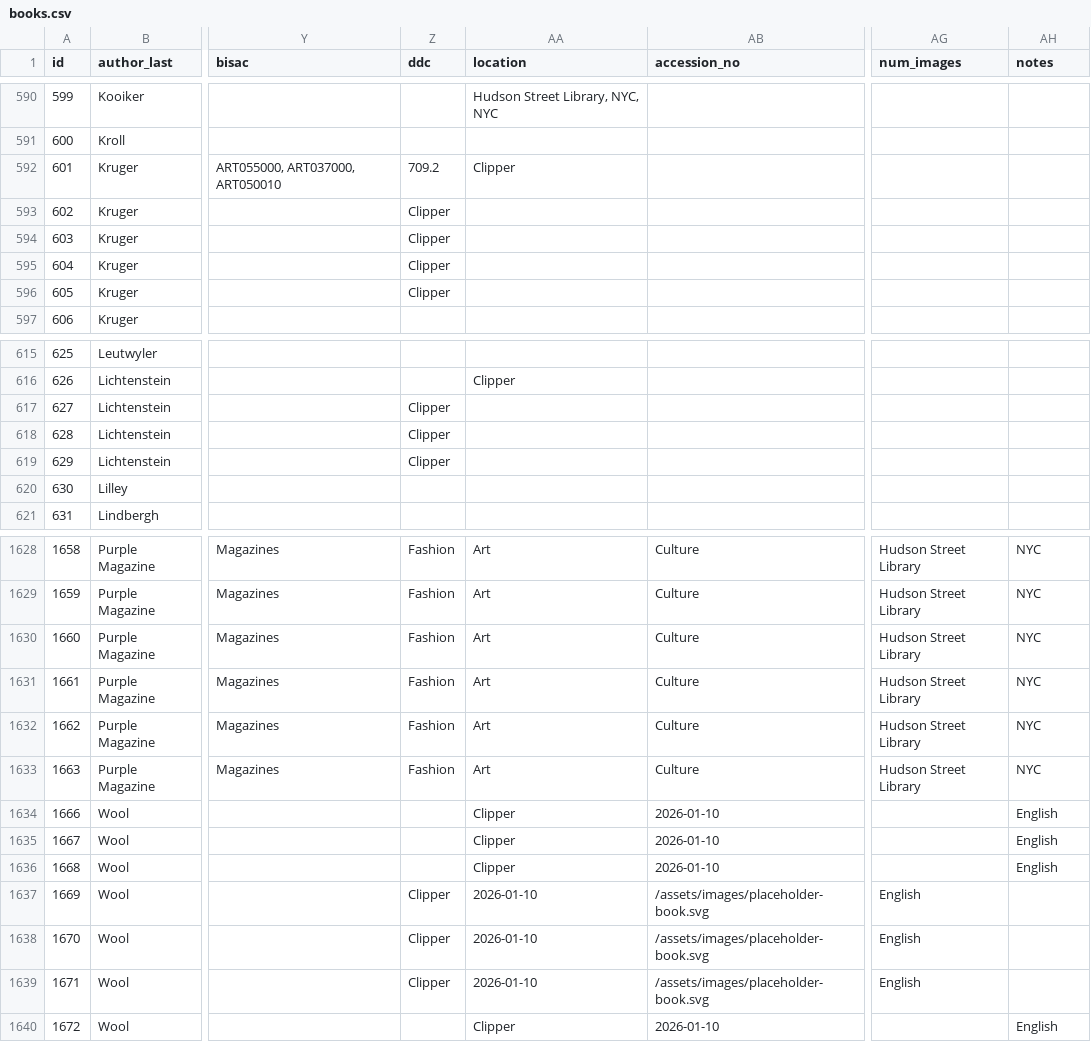
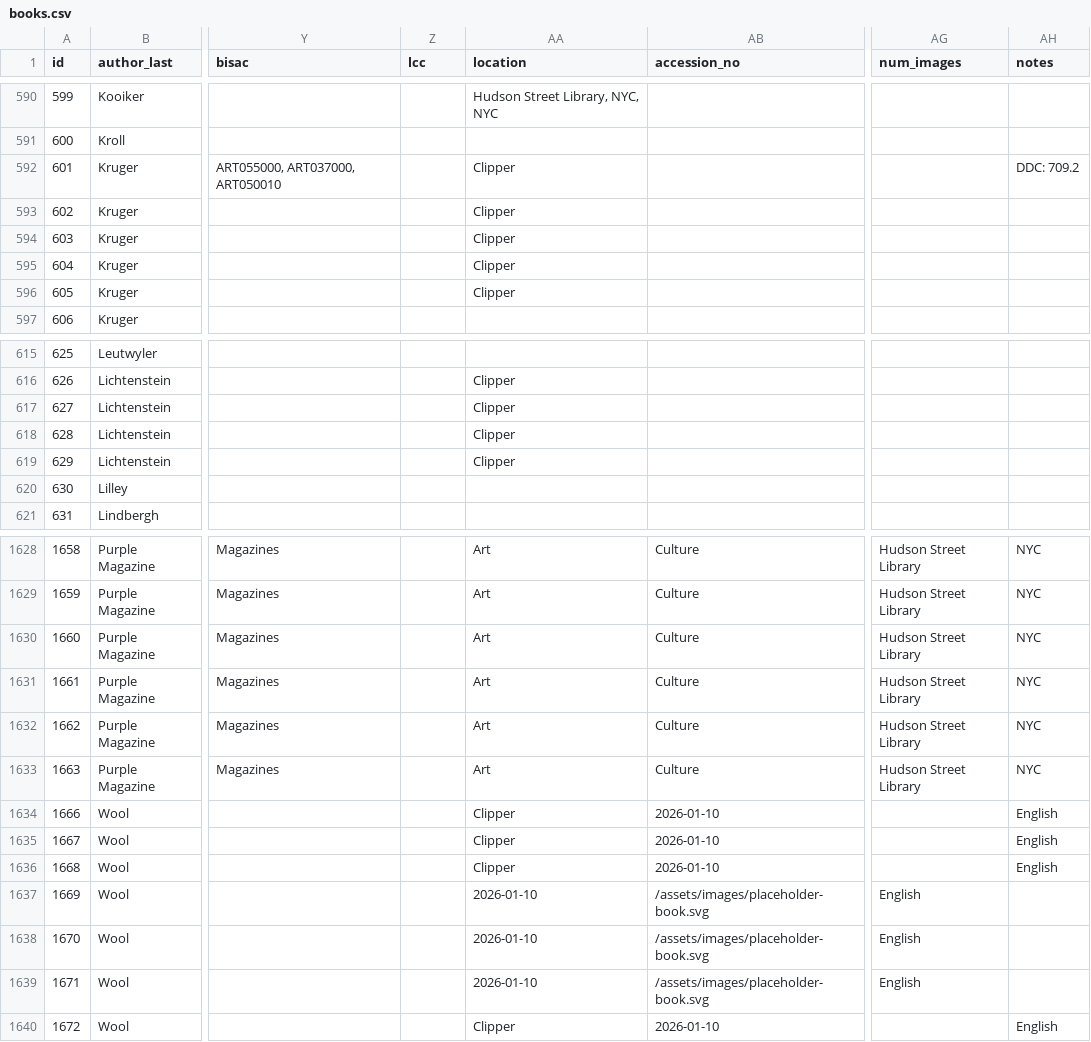
Before and after one commit to Mediaeater/Hudson_Street_Library, a CSV file: src/_data/books.csv, drawn as a sheet; only a part is shown, gaps mark what is left out; the diff covers the shown part only; the diff names each change by its address in the sheet, - before the commit and + after, or states it on an @@ line.

```diff
--- a/src/_data/books.csv
+++ b/src/_data/books.csv
-Z1: ddc
+Z1: lcc
-Z592 (lcc): 709.2
+Z592 (lcc): (empty)
-AH592 (notes): (empty)
+AH592 (notes): DDC: 709.2
-Z593:Z596 (lcc): Clipper
+Z593:Z596 (lcc): (empty)
-AA593:AA596 (location): (empty)
+AA593:AA596 (location): Clipper
-Z617:Z619 (lcc): Clipper
+Z617:Z619 (lcc): (empty)
-AA617:AA619 (location): (empty)
+AA617:AA619 (location): Clipper
-Z1628:Z1633 (lcc): Fashion
+Z1628:Z1633 (lcc): (empty)
-Z1637:Z1639 (lcc): Clipper
+Z1637:Z1639 (lcc): (empty)
```
Also changed, not shown: 59 edited cells elsewhere in this file.
